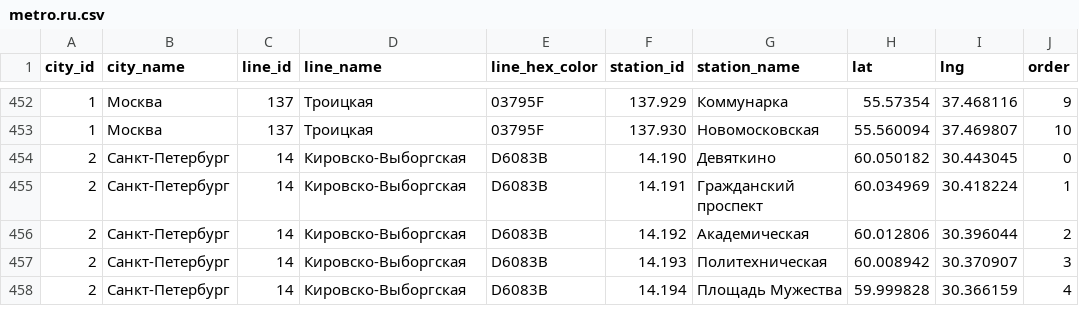
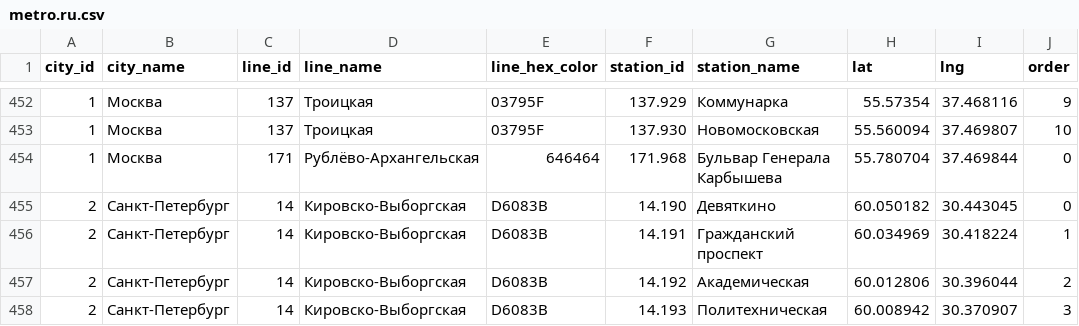
Before and after one commit to nalgeon/metro, a CSV file: data/metro.ru.csv, drawn as a sheet; only a part is shown, gaps mark what is left out; the shorter side is filled out with more unchanged rows; the diff names each change by its address in the sheet, - before the commit and + after, or states it on an @@ line.

```diff
--- a/data/metro.ru.csv
+++ b/data/metro.ru.csv
+row 454: 1 | Москва | 171 | Рублёво-Архангельская | 646464 | 171.968 | Бульвар Генерала Карбышева | 55.780704 | 37.469844 | 0
```
Also changed, not shown: data/line.en.csv, data/line.ru.csv, 7 other files.
